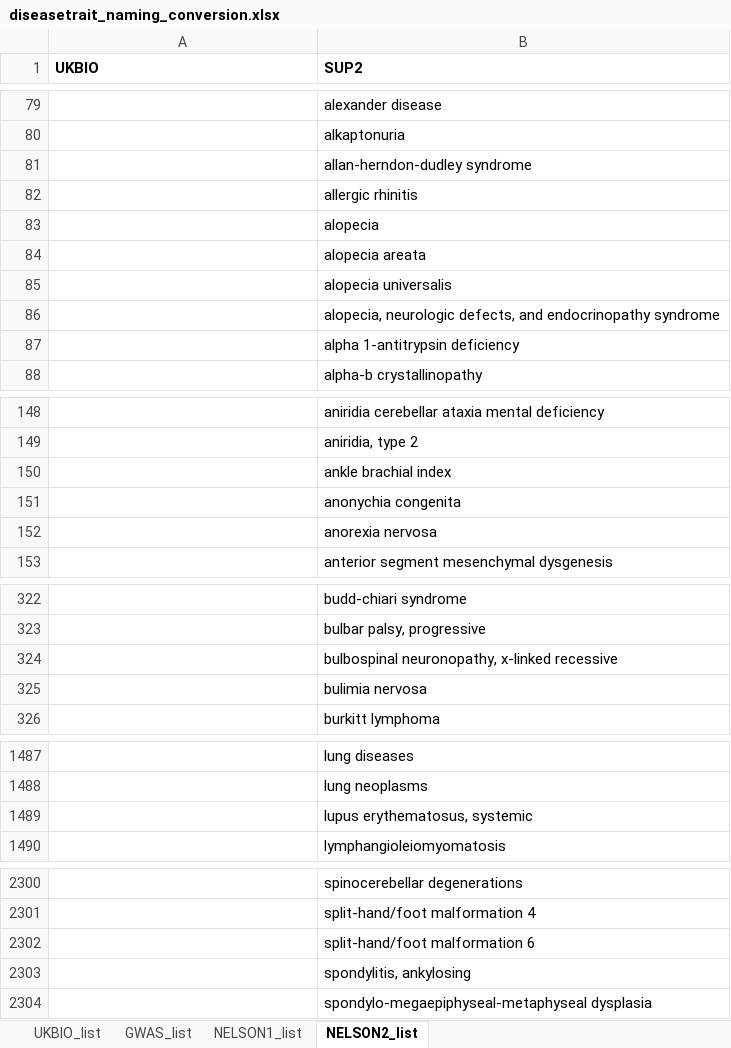
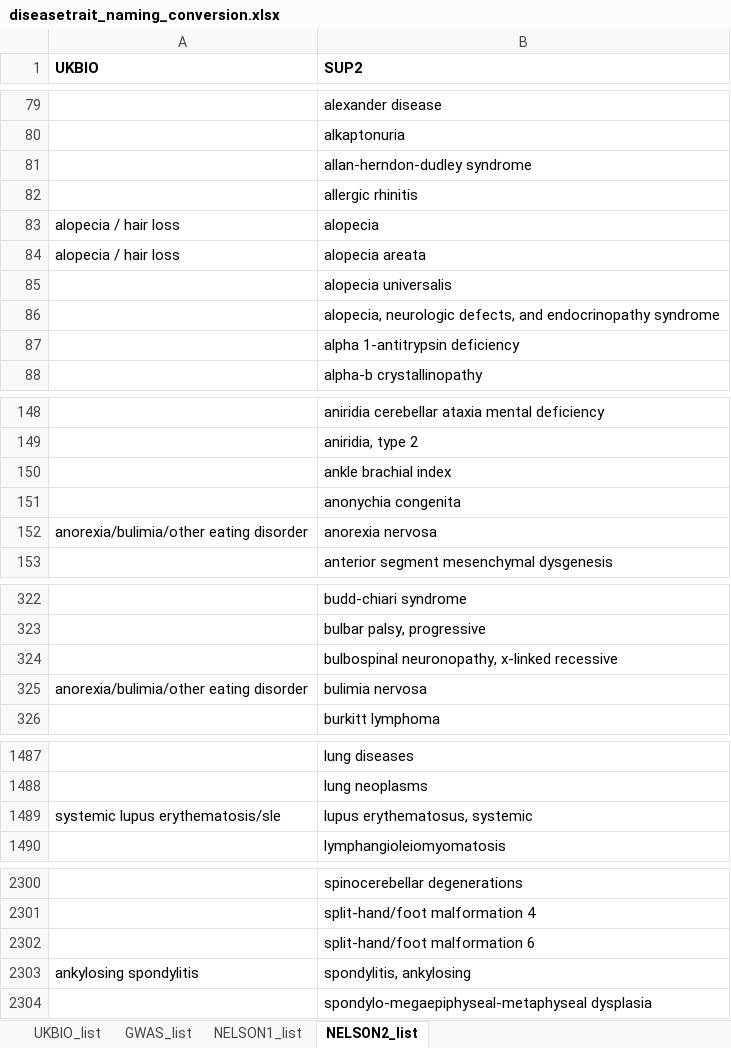
Before and after one commit to Karine-Moussa/xci-app-1, an Excel workbook: data_intermediate/diseasetrait_naming_conversion.xlsx, sheet NELSON2_list, drawn as a sheet; only a part is shown, gaps mark what is left out; values as stored, in another font and other column widths than the file's, no borders; the diff names each change by its address in the sheet, - before the commit and + after, or states it on an @@ line.

Commit message:
continuing to work through disease trait conversion list. ref #33

```diff
--- a/data_intermediate/diseasetrait_naming_conversion.xlsx (sheet NELSON2_list)
+++ b/data_intermediate/diseasetrait_naming_conversion.xlsx (sheet NELSON2_list)
-A83:A84 (UKBIO): (empty)
+A83:A84 (UKBIO): alopecia / hair loss
-A152 (UKBIO): (empty)
+A152 (UKBIO): anorexia/bulimia/other eating disorder
-A325 (UKBIO): (empty)
+A325 (UKBIO): anorexia/bulimia/other eating disorder
-A1489 (UKBIO): (empty)
+A1489 (UKBIO): systemic lupus erythematosis/sle
-A2303 (UKBIO): (empty)
+A2303 (UKBIO): ankylosing spondylitis
```
Also changed, not shown: sheet UKBIO_list, sheet NELSON1_list, sheet GWAS_list, 3 other files.
